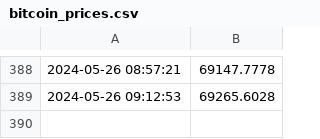
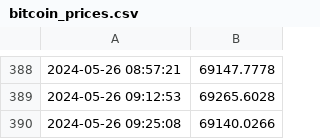
Before and after one commit to jack1ryan007/gha-monday, a CSV file: bitcoin_prices.csv, drawn as a sheet; only a part is shown, gaps mark what is left out; the diff names each change by its address in the sheet, - before the commit and + after, or states it on an @@ line.

Commit message:
Update rbitcoin_prices.csv with new prices

```diff
--- a/bitcoin_prices.csv
+++ b/bitcoin_prices.csv
+row 390: 2024-05-26 09:25:08 | 69140.0266
```
